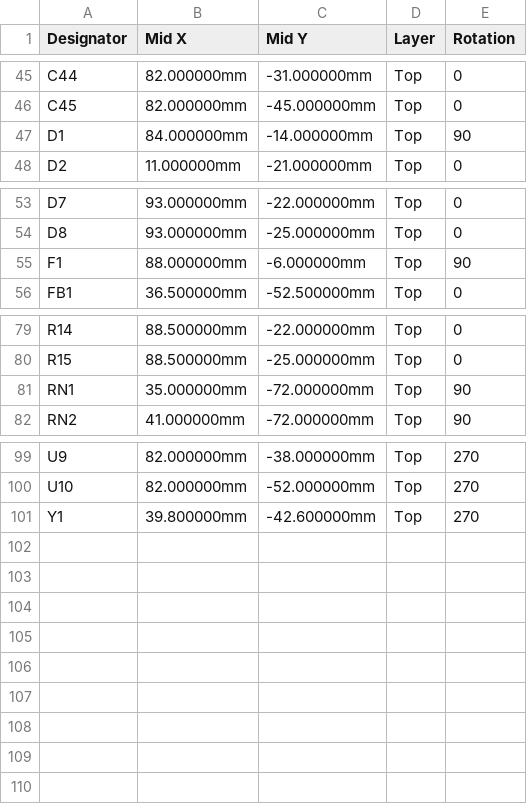
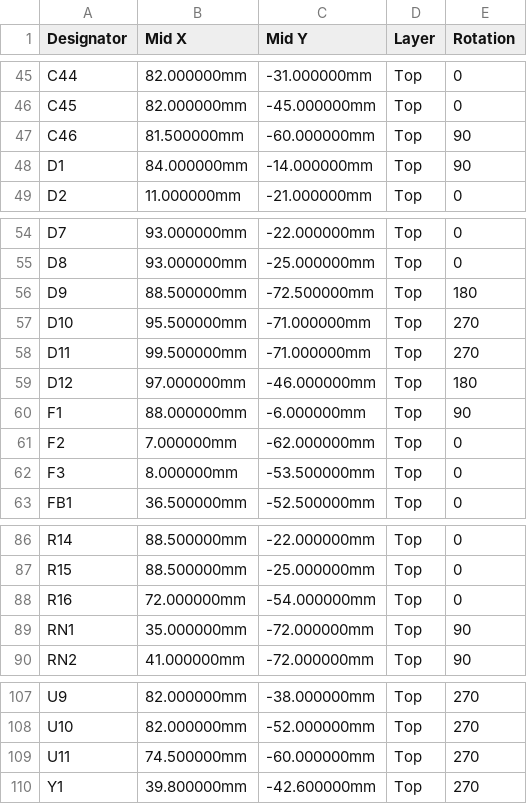
Before and after one commit to Axel051171/UniversalFluxInterface, a CSV file: kicad/UFI_Headless/fertigung/UFI_Headless-cpl-jlc.csv, drawn as a sheet; only a part is shown, gaps mark what is left out; the diff names each change by its address in the sheet, - before the commit and + after, or states it on an @@ line.

```diff
--- a/kicad/UFI_Headless/fertigung/UFI_Headless-cpl-jlc.csv
+++ b/kicad/UFI_Headless/fertigung/UFI_Headless-cpl-jlc.csv
+row 47: C46 | 81.500000mm | -60.000000mm | Top | 90
+row 56: D9 | 88.500000mm | -72.500000mm | Top | 180
+row 57: D10 | 95.500000mm | -71.000000mm | Top | 270
+row 58: D11 | 99.500000mm | -71.000000mm | Top | 270
+row 59: D12 | 97.000000mm | -46.000000mm | Top | 180
+row 61: F2 | 7.000000mm | -62.000000mm | Top | 0
+row 62: F3 | 8.000000mm | -53.500000mm | Top | 0
+row 88: R16 | 72.000000mm | -54.000000mm | Top | 0
+row 109: U11 | 74.500000mm | -60.000000mm | Top | 270
```
Also changed, not shown: kicad/UFI_Headless/fertigung/UFI_Headless-bom-jlc.csv, kicad/UFI_Headless/fertigung/UFI_Headless-bom.csv, 46 other files.
